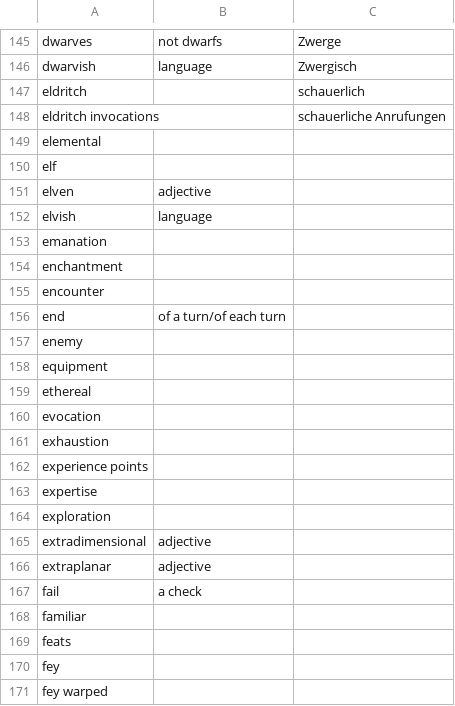
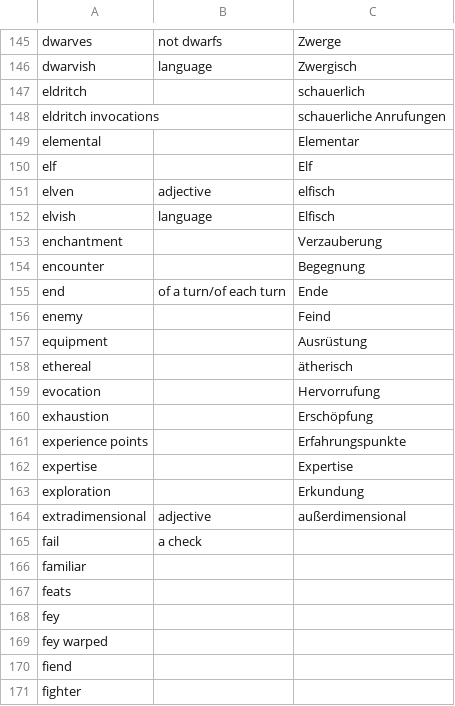
Before and after one commit to wyrmworkspublishing/free5e, a CSV file: de-DE/glossary.csv, drawn as a sheet; only a part is shown, gaps mark what is left out; the shorter side is filled out with more unchanged rows.

Commit message:
Add E terms to glossary

```diff
--- a/de-DE/glossary.csv
+++ b/de-DE/glossary.csv
@@ -148,20 +148,18 @@ eldritch,,schauerlich
 eldritch invocations,,schauerliche Anrufungen
-elemental,,
-elf,,
-elven,adjective,
-elvish,language,
-emanation,,
-enchantment,,
-encounter,,
-end,of a turn/of each turn,
-enemy,,
-equipment,,
-ethereal,,
-evocation,,
-exhaustion,,
-experience points,,
-expertise,,
-exploration,,
-extradimensional,adjective,
-extraplanar,adjective,
+elemental,,Elementar
+elf,,Elf
+elven,adjective,elfisch
+elvish,language,Elfisch
+enchantment,,Verzauberung
+encounter,,Begegnung
+end,of a turn/of each turn,Ende
+enemy,,Feind
+equipment,,Ausrüstung
+ethereal,,ätherisch
+evocation,,Hervorrufung
+exhaustion,,Erschöpfung
+experience points,,Erfahrungspunkte
+expertise,,Expertise
+exploration,,Erkundung
+extradimensional,adjective,außerdimensional
 fail,a check,
```
